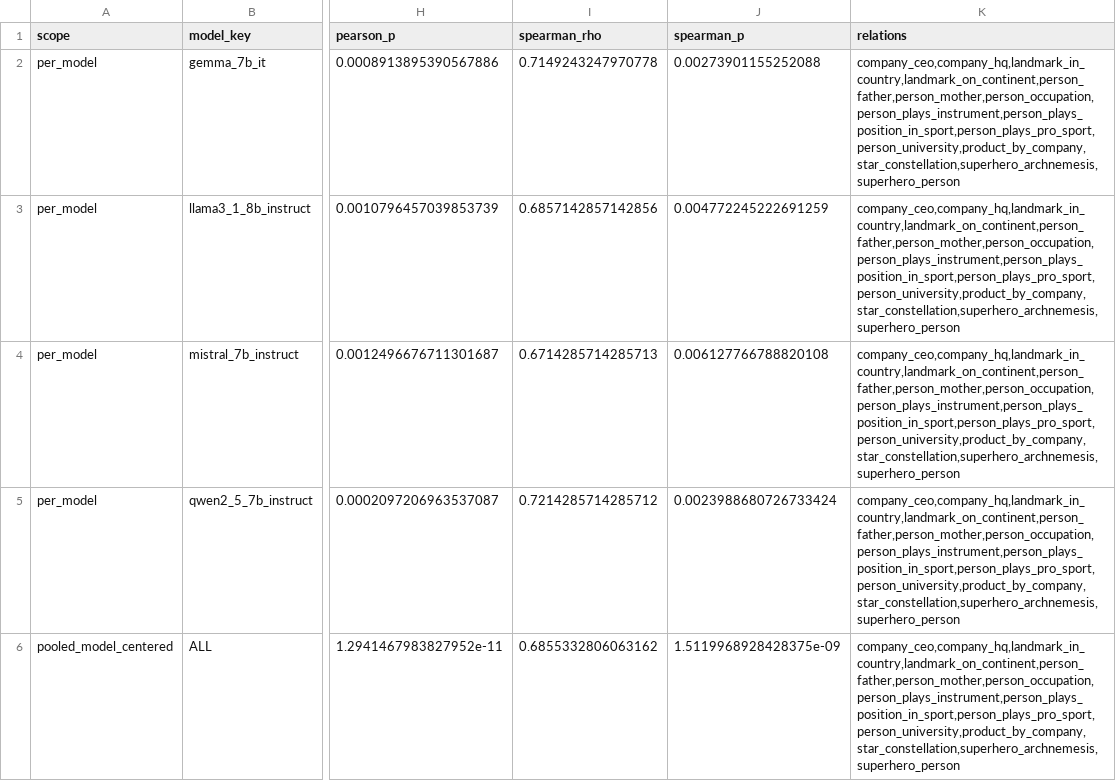
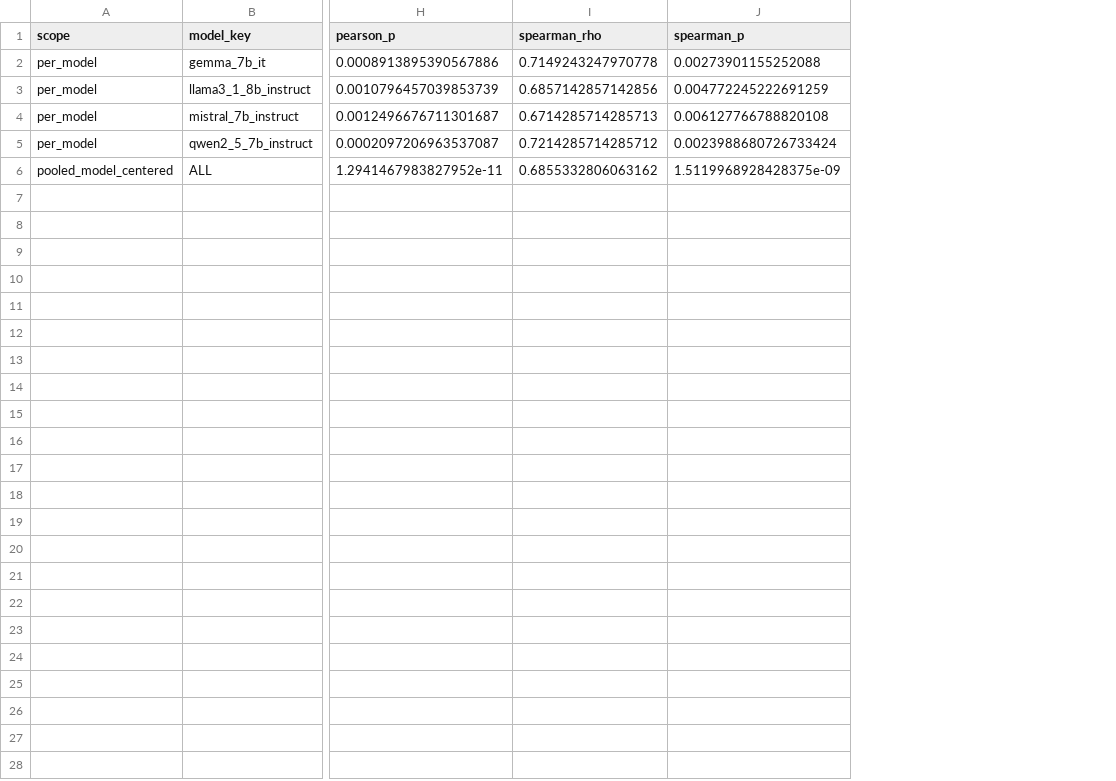
Before and after one commit to yuetianluNLP/SyntHal, a CSV file: data/02_error_plausibility/plausibility_vs_linearity_correlations.csv, drawn as a sheet; only a part is shown, gaps mark what is left out; the diff names each change by its address in the sheet, - before the commit and + after, or states it on an @@ line.

```diff
--- a/data/02_error_plausibility/plausibility_vs_linearity_correlations.csv
+++ b/data/02_error_plausibility/plausibility_vs_linearity_correlations.csv
-column K (relations), rows 2-6: all company_ceo,company_hq,landmark_in_country,landmark_on_continent,person_father,person_mother,person_occupation,person_plays_instrument,person_plays_position_in_sport,person_plays_pro_sport,person_university,product_by_company,star_constellation,superhero_archnemesis,superhero_person
```
Also changed, not shown: data/01_main_results/source_tables/figure1_points.csv, 3 other files.
